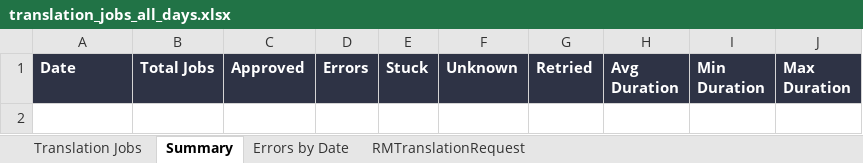
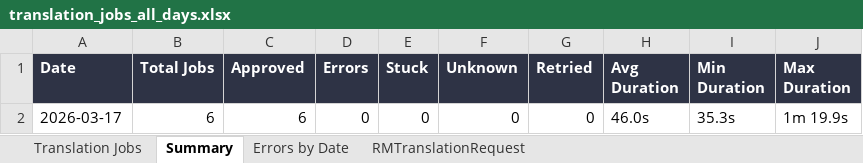
Before and after one commit to adeporra/rm-translation-reports, an Excel workbook: translation_jobs_all_days.xlsx, sheet Summary, drawn as a sheet; values as stored, in another font and other column widths than the file's, no borders; the diff names each change by its address in the sheet, - before the commit and + after, or states it on an @@ line.

```diff
--- a/translation_jobs_all_days.xlsx (sheet Summary)
+++ b/translation_jobs_all_days.xlsx (sheet Summary)
+row 2: 2026-03-17 | 6 | 6 | 0 | 0 | 0 | 0 | 46.0s | 35.3s | 1m 19.9s
```
Also changed, not shown: sheet Translation Jobs, sheet Errors by Date, sheet RMTranslationRequest, 5 other files.
